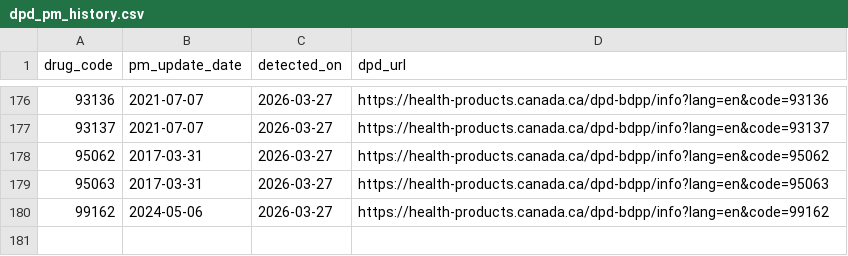
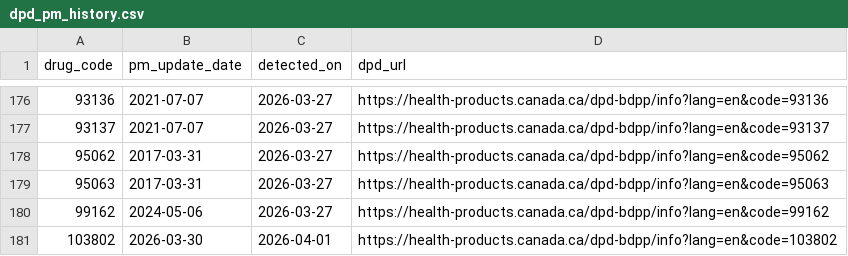
Before and after one commit to FrederickProvost/Health-Canada-Product-Monograph-Monitoring, a CSV file: Data/dpd_pm_history.csv, drawn as a sheet; only a part is shown, gaps mark what is left out; the diff names each change by its address in the sheet, - before the commit and + after, or states it on an @@ line.

```diff
--- a/Data/dpd_pm_history.csv
+++ b/Data/dpd_pm_history.csv
+row 181: 103802 | 2026-03-30 | 2026-04-01 | https://health-products.canada.ca/dpd-bdpp/info?lang=en&code=103802
```
Also changed, not shown: Data/drug_pm_updates.csv.
